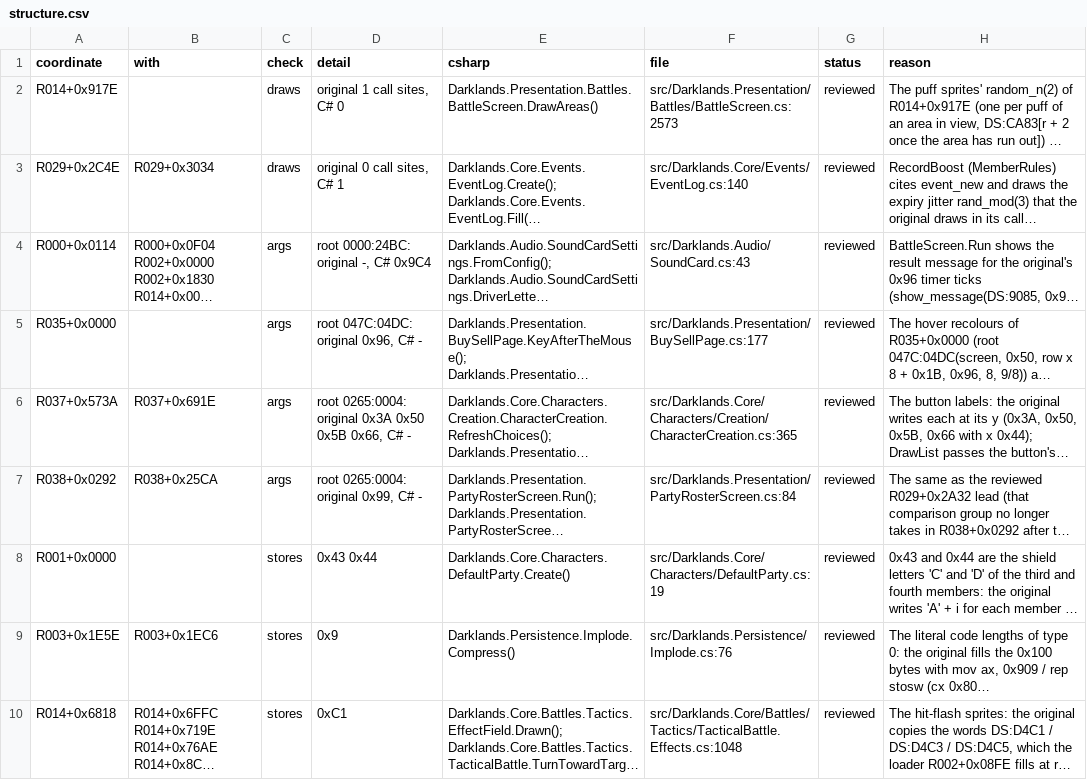
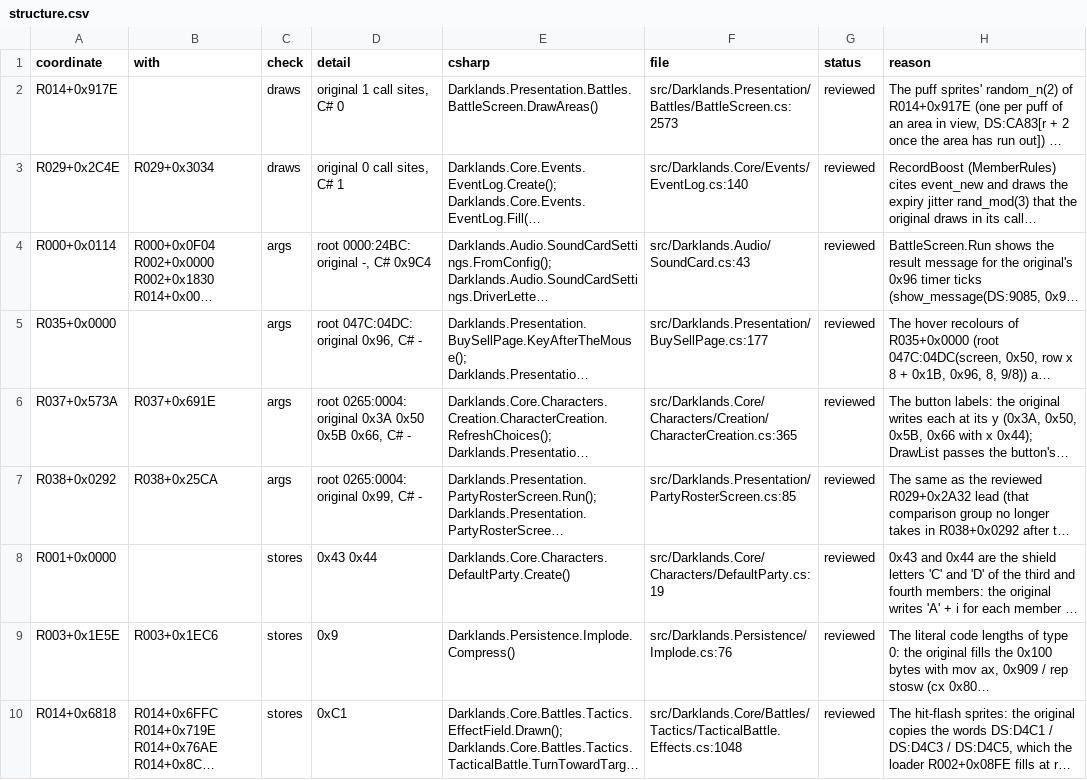
Before and after one commit to Arkana-Mechanika-Studios/darklands-restoration, a CSV file: docs/faithfulness/structure.csv, drawn as a sheet; only a part is shown; long unchanged cells end in …; the diff covers the shown part only; the diff names each change by its address in the sheet, - before the commit and + after, or states it on an @@ line.

```diff
--- a/docs/faithfulness/structure.csv
+++ b/docs/faithfulness/structure.csv
-F7 (file): src/Darklands.Presentation/PartyRosterScreen.cs:84
+F7 (file): src/Darklands.Presentation/PartyRosterScreen.cs:85
```
Also changed, not shown: 2 edited cells elsewhere in this file, docs/faithfulness/structure-reviewed.csv, docs/faithfulness/uncertain.csv, 5 other files.
